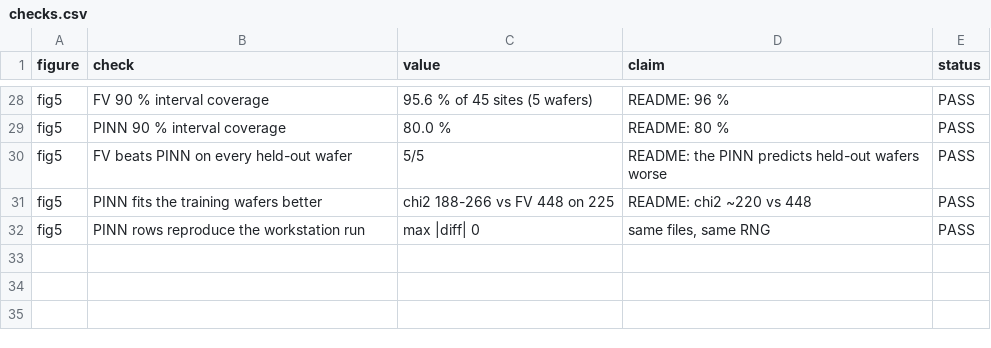
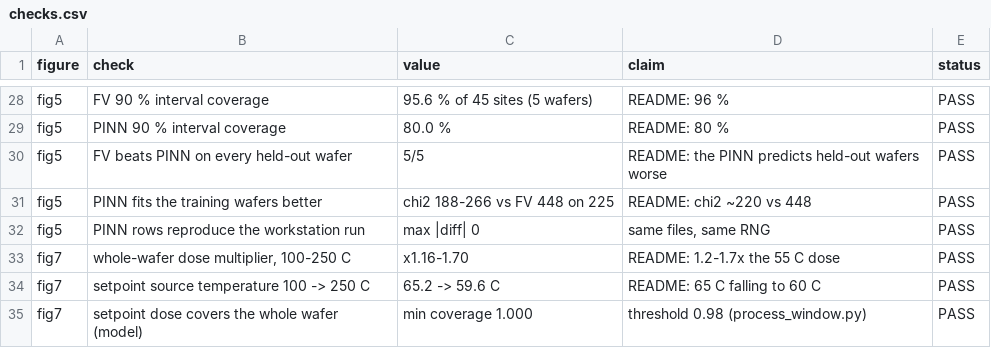
Before and after one commit to reallyboredchemestudent/HfOx-ALD-reactor-PINN, a CSV file: paper/figures/data/checks.csv, drawn as a sheet; only a part is shown, gaps mark what is left out.

```diff
--- a/paper/figures/data/checks.csv
+++ b/paper/figures/data/checks.csv
@@ -32 +32,4 @@ fig5,PINN fits the training wafers better,chi2 188-266 vs FV 448 on 225,README:
 fig5,PINN rows reproduce the workstation run,max |diff| 0,"same files, same RNG",PASS
+fig7,"whole-wafer dose multiplier, 100-250 C",x1.16-1.70,README: 1.2-1.7x the 55 C dose,PASS
+fig7,setpoint source temperature 100 -> 250 C,65.2 -> 59.6 C,README: 65 C falling to 60 C,PASS
+fig7,setpoint dose covers the whole wafer (model),min coverage 1.000,threshold 0.98 (process_window.py),PASS
```
Also changed, not shown: 11 other files.
